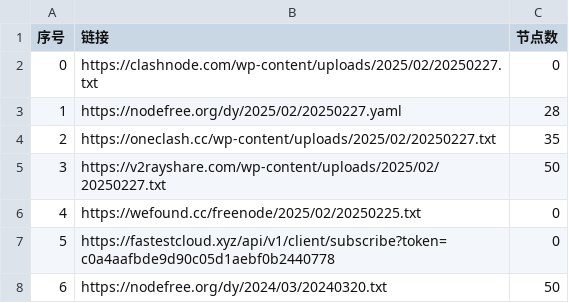
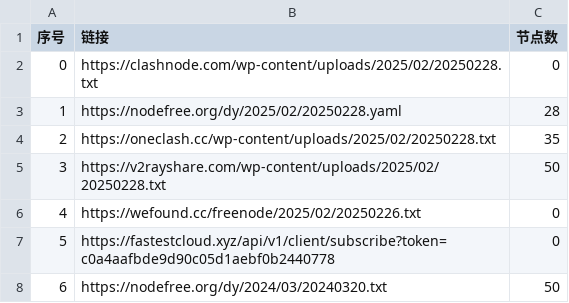
Before and after one commit to XCQ0607/node, a CSV file: list_result.csv, drawn as a sheet; only a part is shown.

```diff
--- a/list_result.csv
+++ b/list_result.csv
@@ -1,7 +1,7 @@
 序号,链接,节点数
-0,https://clashnode.com/wp-content/uploads/2025/02/20250227.txt,0
-1,https://nodefree.org/dy/2025/02/20250227.yaml,28
-2,https://oneclash.cc/wp-content/uploads/2025/02/20250227.txt,35
-3,https://v2rayshare.com/wp-content/uploads/2025/02/20250227.txt,50
-4,https://wefound.cc/freenode/2025/02/20250225.txt,0
+0,https://clashnode.com/wp-content/uploads/2025/02/20250228.txt,0
+1,https://nodefree.org/dy/2025/02/20250228.yaml,28
+2,https://oneclash.cc/wp-content/uploads/2025/02/20250228.txt,35
+3,https://v2rayshare.com/wp-content/uploads/2025/02/20250228.txt,50
+4,https://wefound.cc/freenode/2025/02/20250226.txt,0
 5,https://fastestcloud.xyz/api/v1/client/subscribe?token=c0a4aafbde9d90c05d1aebf0b2440778,0
```
Also changed, not shown: 4 other files.
